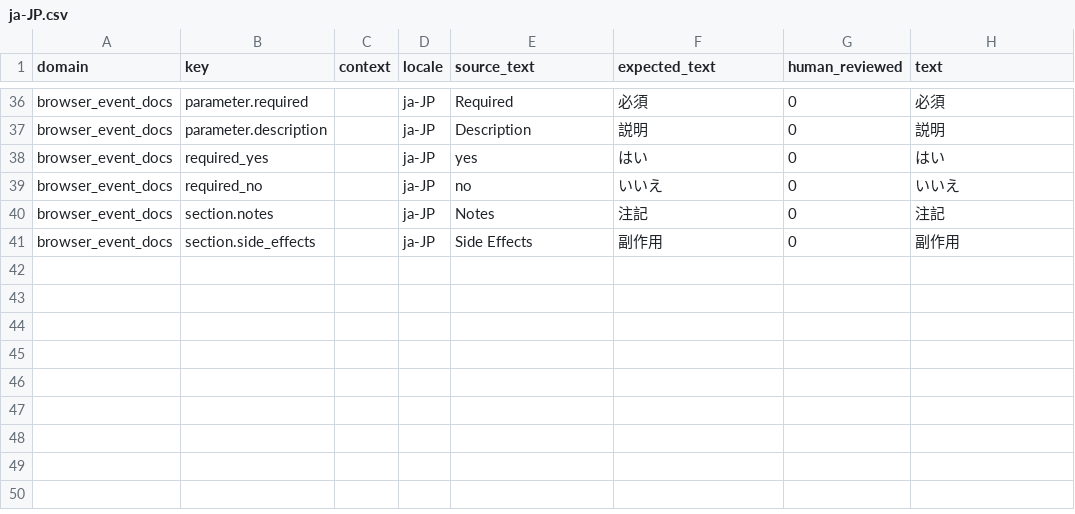
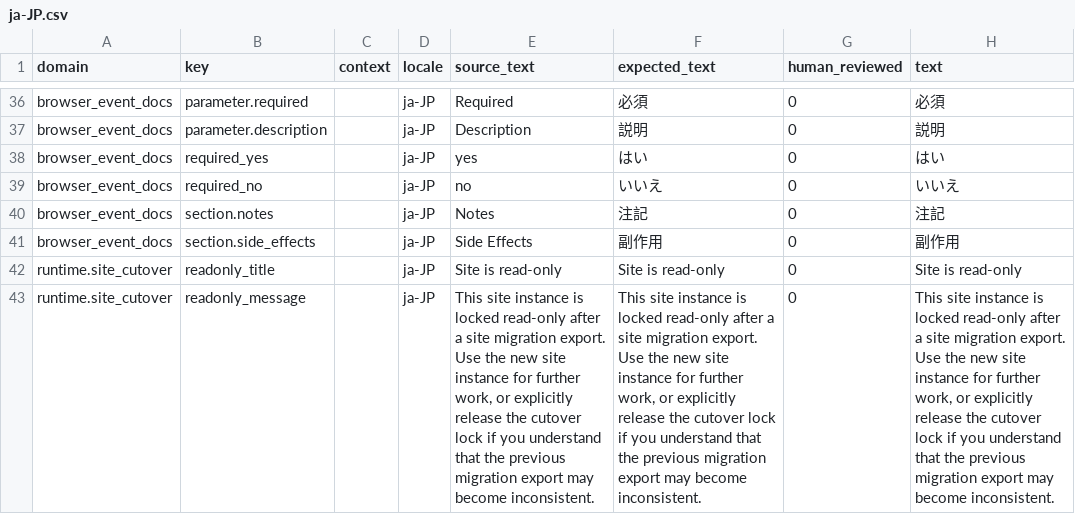
Before and after one commit to istvan-ujjmeszaros/radaptor-framework, a CSV file: i18n/seeds/ja-JP.csv, drawn as a sheet; only a part is shown, gaps mark what is left out; the diff names each change by its address in the sheet, - before the commit and + after, or states it on an @@ line.

```diff
--- a/i18n/seeds/ja-JP.csv
+++ b/i18n/seeds/ja-JP.csv
+row 42: runtime.site_cutover | readonly_title |  | ja-JP | Site is read-only | Site is read-only | 0 | Site is read-only
+row 43: runtime.site_cutover | readonly_message |  | ja-JP | This site instance is locked read-only after a site migration export. Use the new site instance for further work, or explicitly release the cutover lock if you understand that the previous migration export may become inconsistent. | This site instance is locked read-only after a site migration export. Use the new site instance for further work, or explicitly release the cutover lock if you understand that the previous migration export may become inconsistent. | 0 | This site instance is locked read-only after a site migration export. Use the new site instance for further work, or explicitly release the cutover lock if you understand that the previous migration export may become inconsistent.
```
Also changed, not shown: i18n/seeds/it-IT.csv, i18n/seeds/ko-KR.csv, 22 other files.
